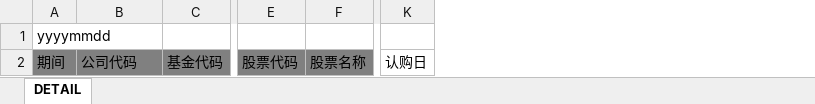
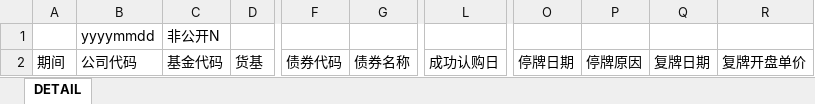
Before and after one commit to git-ey/ras, an Excel workbook: src/main/webapp/uploadFiles/file/Stock_limit_info.xlsx, sheet DETAIL, drawn as a sheet; only a part is shown, gaps mark what is left out; values as stored, in another font and other column widths than the file's, no borders; removed rows and columns are numbered as before the commit, all else as after; rows hold the shown columns only; the diff covers the shown part only; the diff names each change by its address in the sheet, - before the commit and + after, or states it on an @@ line.

```diff
--- a/src/main/webapp/uploadFiles/file/Stock_limit_info.xlsx (sheet DETAIL)
+++ b/src/main/webapp/uploadFiles/file/Stock_limit_info.xlsx (sheet DETAIL)
+column D, row 2: 货基
-column E, row 2: 股票代码
-column F, row 2: 股票名称
+column F, row 2: 债券代码
+column G, row 2: 债券名称
-column K, row 2: 认购日
+column L, row 2: 成功认购日
+column O, row 2: 停牌日期
+column P, row 2: 停牌原因
+column Q, row 2: 复牌日期
+column R, row 2: 复牌开盘单价
-row 1: yyyymmdd
+row 1:  | yyyymmdd | 非公开N
-A2:C2 fill: #808080
+A2:C2 fill: none
```
Also changed, not shown: cell formats elsewhere in this sheet, 22 other files.
